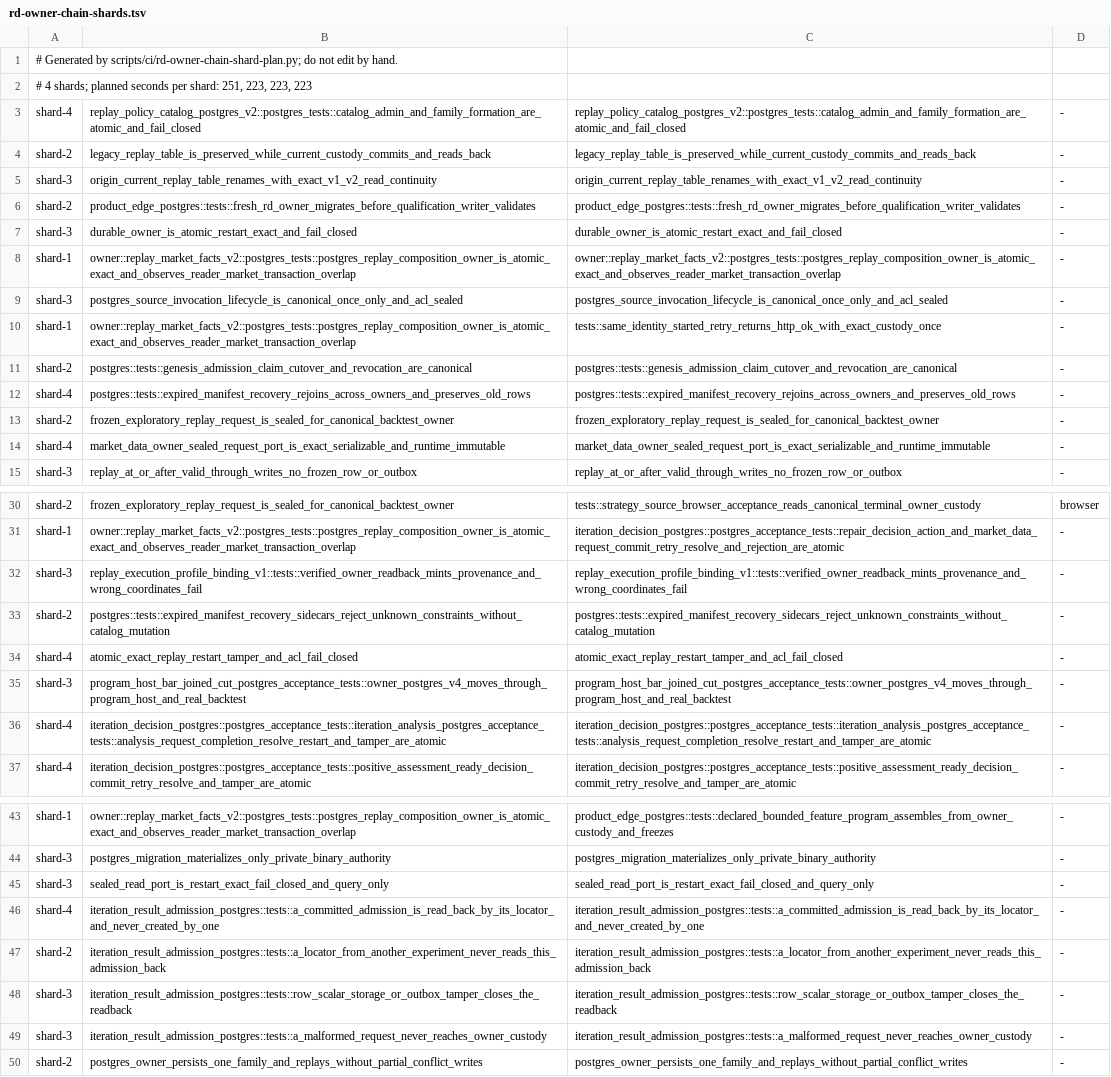
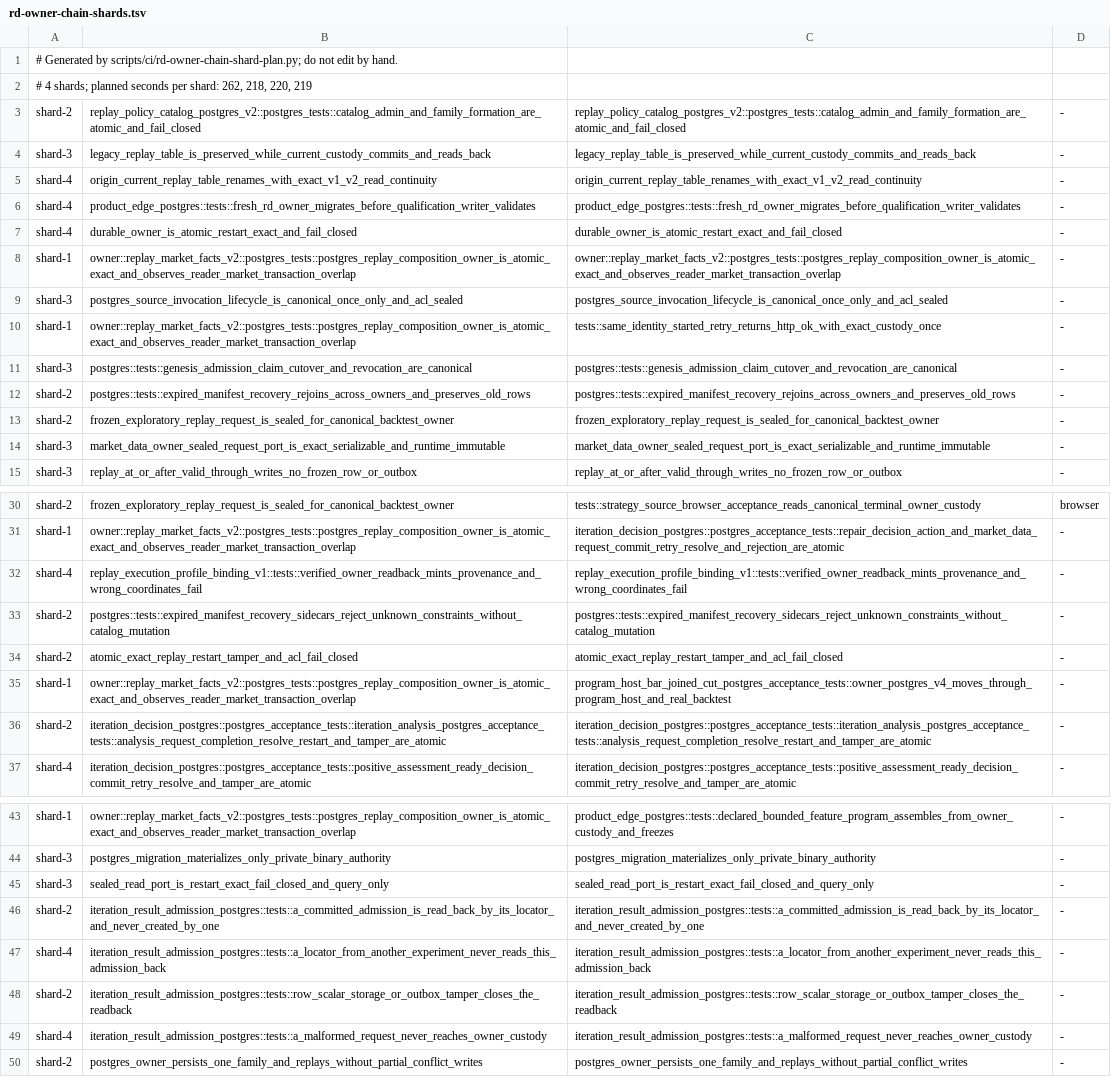
Before and after one commit to qOeOp/trade, a TSV file: scripts/ci/rd-owner-chain-shards.tsv, drawn as a sheet; only a part is shown, gaps mark what is left out; the diff covers the shown part only; the diff names each change by its address in the sheet, - before the commit and + after, or states it on an @@ line.

```diff
--- a/scripts/ci/rd-owner-chain-shards.tsv
+++ b/scripts/ci/rd-owner-chain-shards.tsv
-A2: …per shard: 251, 223, 223, 223
+A2: …per shard: 262, 218, 220, 219
-A3: shard-4
+A3: shard-2
-A4: shard-2
+A4: shard-3
-A5: shard-3
+A5: shard-4
-A6: shard-2
+A6: shard-4
-A7: shard-3
+A7: shard-4
-A11: shard-2
+A11: shard-3
-A12: shard-4
+A12: shard-2
-A14: shard-4
+A14: shard-3
-A32: shard-3
+A32: shard-4
-A34: shard-4
+A34: shard-2
-A35: shard-3
+A35: shard-1
-B35: program_host_bar_joined_cut_postgres_acceptance_tests::owner_postgres_v4_moves_through_program_host_and_real_backtest
+B35: owner::replay_market_facts_v2::postgres_tests::postgres_replay_composition_owner_is_atomic_exact_and_observes_reader_market_transaction_overlap
-A36: shard-4
+A36: shard-2
-A46: shard-4
+A46: shard-2
-A47: shard-2
+A47: shard-4
-A48: shard-3
+A48: shard-2
-A49: shard-3
+A49: shard-4
```
Also changed, not shown: 28 edited cells elsewhere in this file, scripts/ci/rd-owner-chain-needs.tsv.
